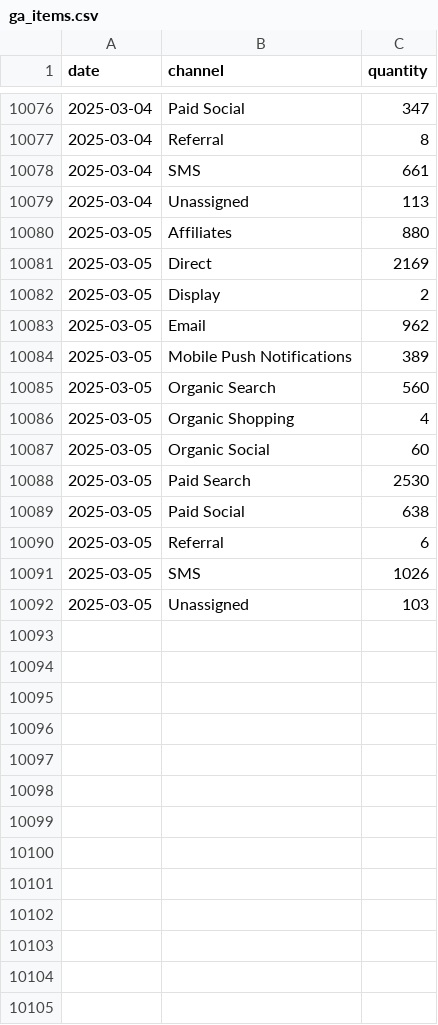
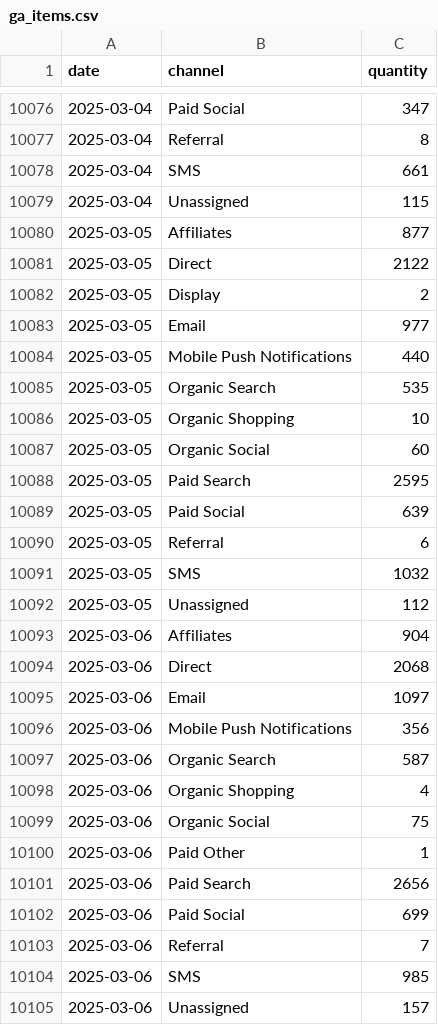
Before and after one commit to EdwardKing1701/tr_ecom_dbt, a CSV file: seeds/load/daily/ga_items.csv, drawn as a sheet; only a part is shown, gaps mark what is left out; the diff covers the shown part only.

```diff
--- a/seeds/load/daily/ga_items.csv
+++ b/seeds/load/daily/ga_items.csv
@@ -10078,15 +10078,28 @@
 2025-03-04,SMS,661
-2025-03-04,Unassigned,113
-2025-03-05,Affiliates,880
-2025-03-05,Direct,2169
+2025-03-04,Unassigned,115
+2025-03-05,Affiliates,877
+2025-03-05,Direct,2122
 2025-03-05,Display,2
-2025-03-05,Email,962
-2025-03-05,Mobile Push Notifications,389
-2025-03-05,Organic Search,560
-2025-03-05,Organic Shopping,4
+2025-03-05,Email,977
+2025-03-05,Mobile Push Notifications,440
+2025-03-05,Organic Search,535
+2025-03-05,Organic Shopping,10
 2025-03-05,Organic Social,60
-2025-03-05,Paid Search,2530
-2025-03-05,Paid Social,638
+2025-03-05,Paid Search,2595
+2025-03-05,Paid Social,639
 2025-03-05,Referral,6
-2025-03-05,SMS,1026
-2025-03-05,Unassigned,103
+2025-03-05,SMS,1032
+2025-03-05,Unassigned,112
+2025-03-06,Affiliates,904
+2025-03-06,Direct,2068
+2025-03-06,Email,1097
+2025-03-06,Mobile Push Notifications,356
+2025-03-06,Organic Search,587
+2025-03-06,Organic Shopping,4
+2025-03-06,Organic Social,75
+2025-03-06,Paid Other,1
+2025-03-06,Paid Search,2656
+2025-03-06,Paid Social,699
+2025-03-06,Referral,7
+2025-03-06,SMS,985
+2025-03-06,Unassigned,157
```
Also changed, not shown: 1 edited cell elsewhere in this file, seeds/load/daily/ga_channels.csv, seeds/load/daily/ga_sessions.csv, 3 other files.
